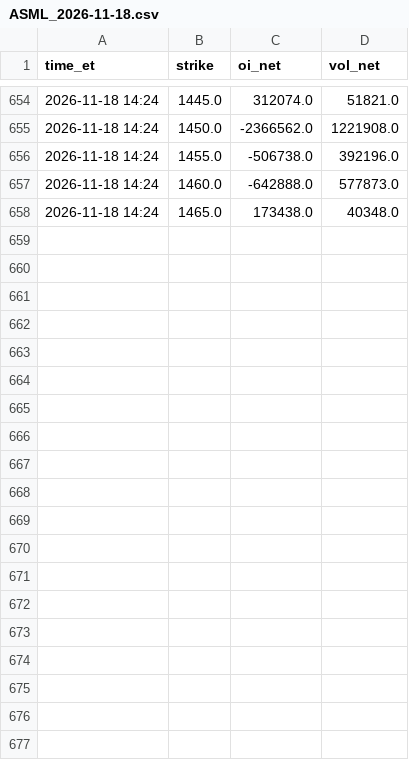
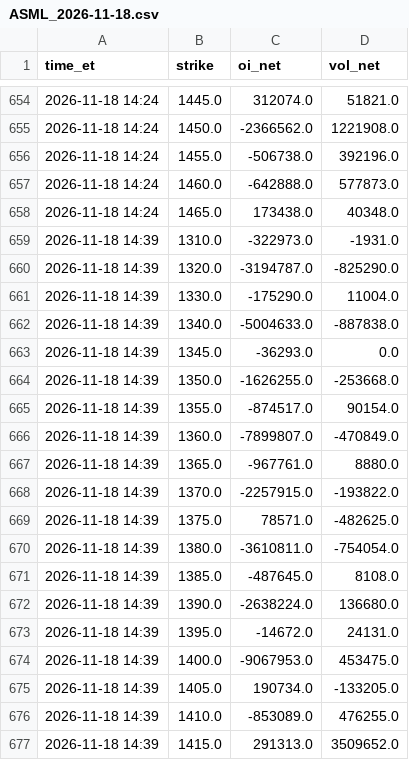
Before and after one commit to nunomoliveira01/gex-tracker, a CSV file: data/strikes/ASML_2026-11-18.csv, drawn as a sheet; only a part is shown, gaps mark what is left out; the diff covers the shown part only.

```diff
--- a/data/strikes/ASML_2026-11-18.csv
+++ b/data/strikes/ASML_2026-11-18.csv
@@ -658 +658,20 @@ time_et,strike,oi_net,vol_net
 2026-11-18 14:24,1465.0,173438.0,40348.0
+2026-11-18 14:39,1310.0,-322973.0,-1931.0
+2026-11-18 14:39,1320.0,-3194787.0,-825290.0
+2026-11-18 14:39,1330.0,-175290.0,11004.0
+2026-11-18 14:39,1340.0,-5004633.0,-887838.0
+2026-11-18 14:39,1345.0,-36293.0,0.0
+2026-11-18 14:39,1350.0,-1626255.0,-253668.0
+2026-11-18 14:39,1355.0,-874517.0,90154.0
+2026-11-18 14:39,1360.0,-7899807.0,-470849.0
+2026-11-18 14:39,1365.0,-967761.0,8880.0
+2026-11-18 14:39,1370.0,-2257915.0,-193822.0
+2026-11-18 14:39,1375.0,78571.0,-482625.0
+2026-11-18 14:39,1380.0,-3610811.0,-754054.0
+2026-11-18 14:39,1385.0,-487645.0,8108.0
+2026-11-18 14:39,1390.0,-2638224.0,136680.0
+2026-11-18 14:39,1395.0,-14672.0,24131.0
+2026-11-18 14:39,1400.0,-9067953.0,453475.0
+2026-11-18 14:39,1405.0,190734.0,-133205.0
+2026-11-18 14:39,1410.0,-853089.0,476255.0
+2026-11-18 14:39,1415.0,291313.0,3509652.0
```
Also changed, not shown: 11 added rows elsewhere in this file, data/SPX_history.csv, data/strikes/MU_2026-11-18.csv, 14 other files.
